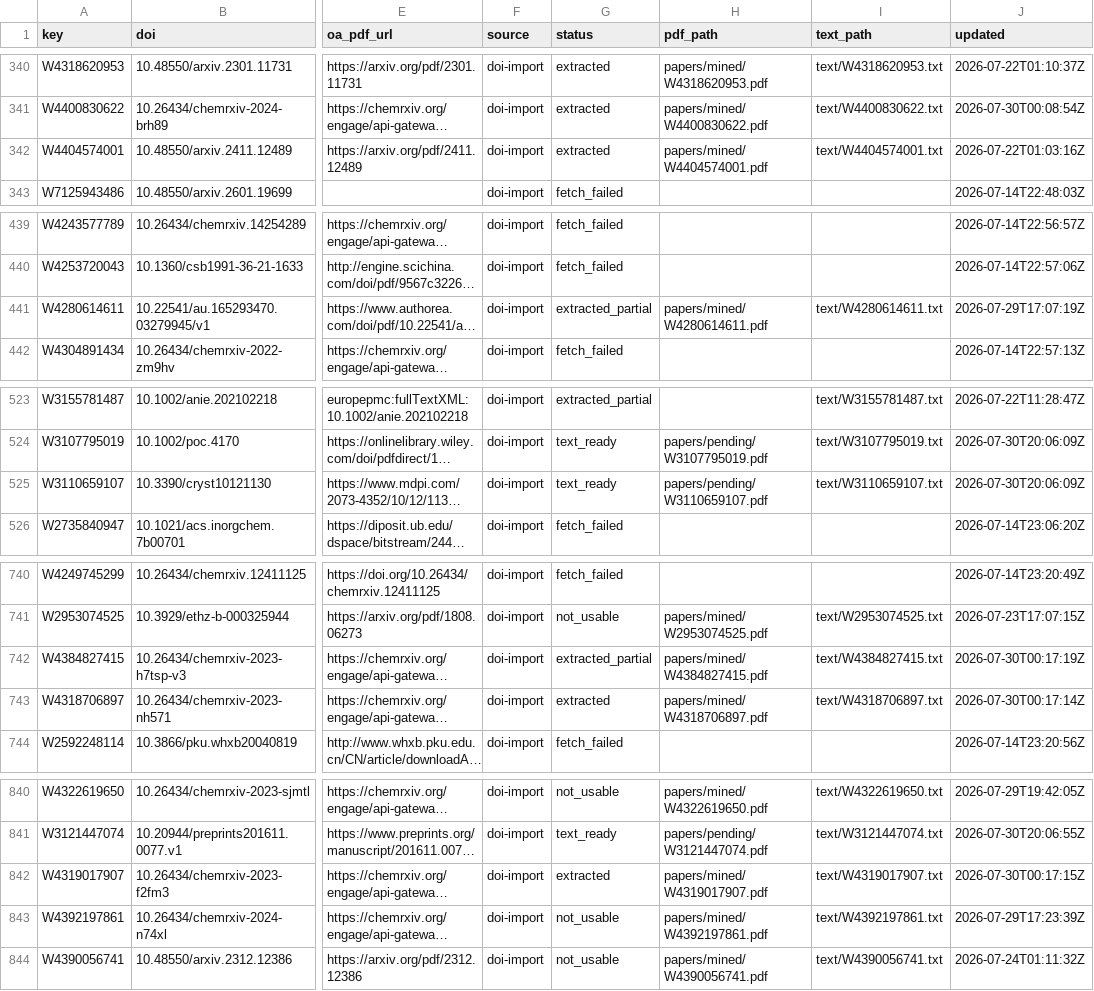
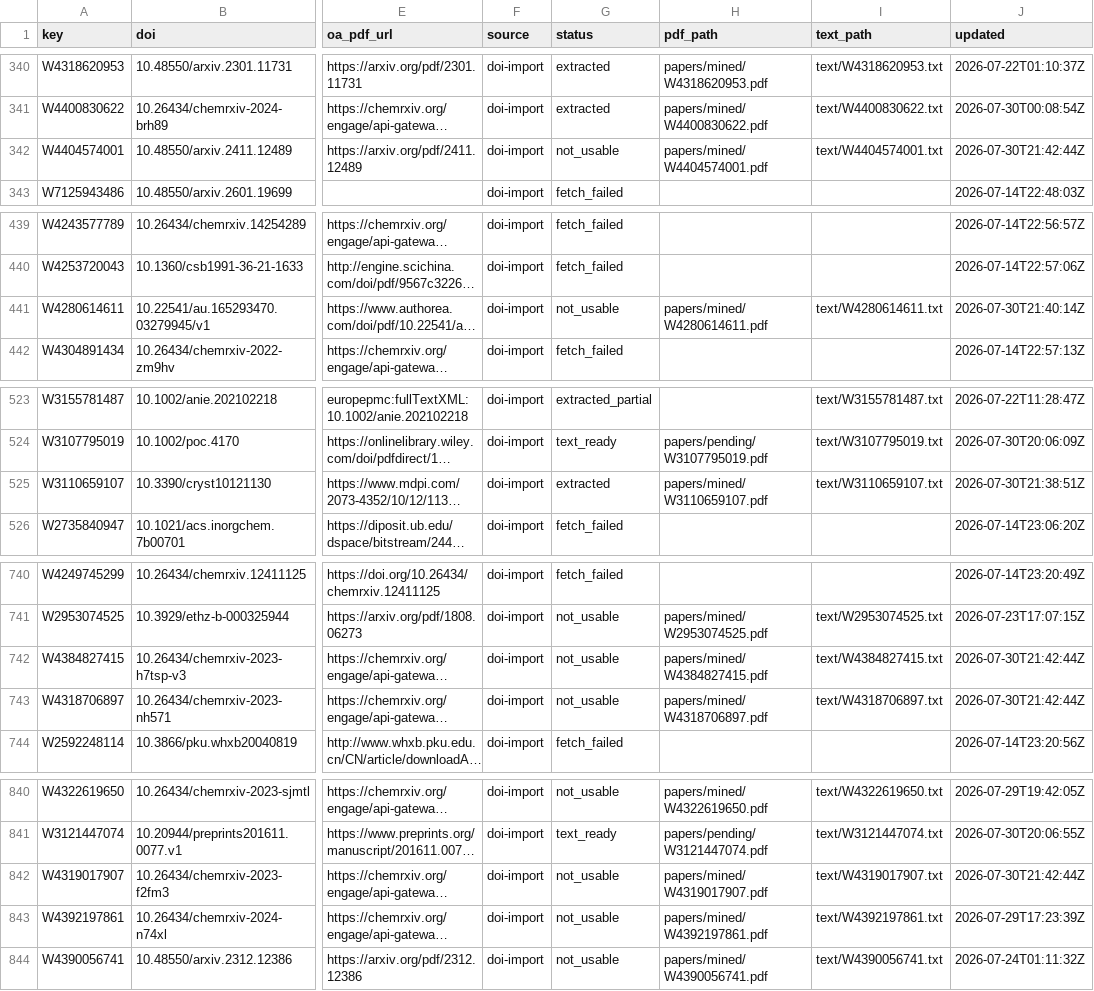
Before and after one commit to victorchanglee/aimdb, a CSV file: database/papers_index.csv, drawn as a sheet; only a part is shown, gaps mark what is left out; long unchanged cells end in …; the diff covers the shown part only; the diff names each change by its address in the sheet, - before the commit and + after, or states it on an @@ line.

```diff
--- a/database/papers_index.csv
+++ b/database/papers_index.csv
-G342 (status): extracted
+G342 (status): not_usable
-J342 (updated): 2026-07-22T01:03:16Z
+J342 (updated): 2026-07-30T21:42:44Z
-G441 (status): extracted_partial
+G441 (status): not_usable
-J441 (updated): 2026-07-29T17:07:19Z
+J441 (updated): 2026-07-30T21:40:14Z
-G525 (status): text_ready
+G525 (status): extracted
-H525 (pdf_path): papers/pending/W3110659107.pdf
+H525 (pdf_path): papers/mined/W3110659107.pdf
-J525 (updated): 2026-07-30T20:06:09Z
+J525 (updated): 2026-07-30T21:38:51Z
-G742 (status): extracted_partial
+G742 (status): not_usable
-J742 (updated): 2026-07-30T00:17:19Z
+J742 (updated): 2026-07-30T21:42:44Z
-G743 (status): extracted
+G743 (status): not_usable
-J743 (updated): 2026-07-30T00:17:14Z
+J743 (updated): 2026-07-30T21:42:44Z
-G842 (status): extracted
+G842 (status): not_usable
-J842 (updated): 2026-07-30T00:17:15Z
+J842 (updated): 2026-07-30T21:42:44Z
```
Also changed, not shown: 30 edited cells elsewhere in this file, 2 other files.
